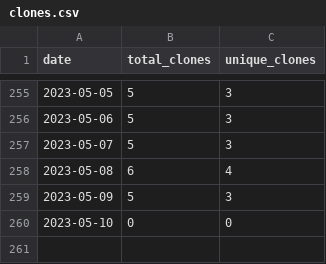
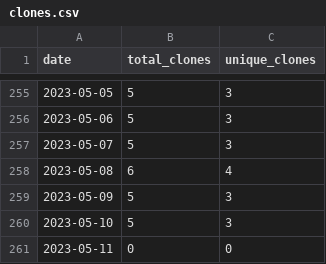
Before and after one commit to wumphlett/COMP-4320, a CSV file: .traffic/clones.csv, drawn as a sheet; only a part is shown, gaps mark what is left out.

Commit message:
Updating repository traffic

```diff
--- a/.traffic/clones.csv
+++ b/.traffic/clones.csv
@@ -259,2 +259,3 @@ date,total_clones,unique_clones
 2023-05-09,5,3
-2023-05-10,0,0
+2023-05-10,5,3
+2023-05-11,0,0
```
Also changed, not shown: .traffic/views.csv, 3 other files.
